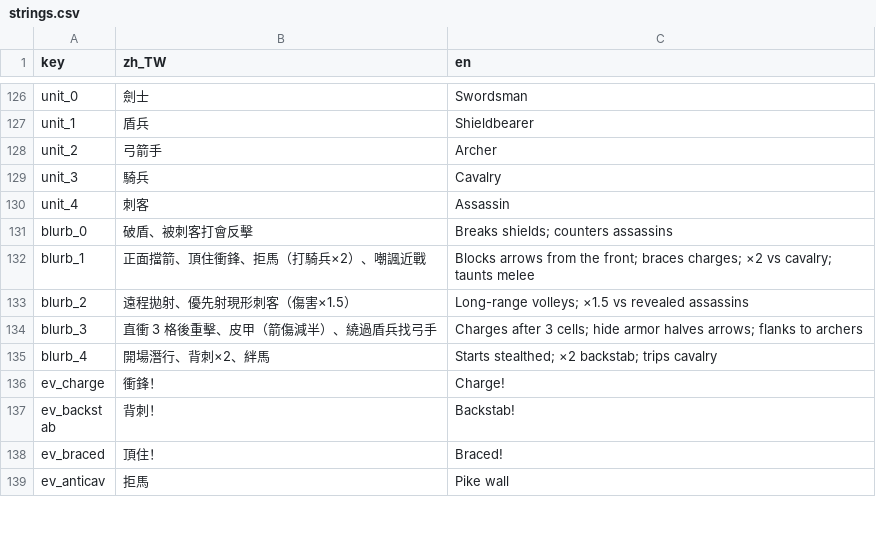
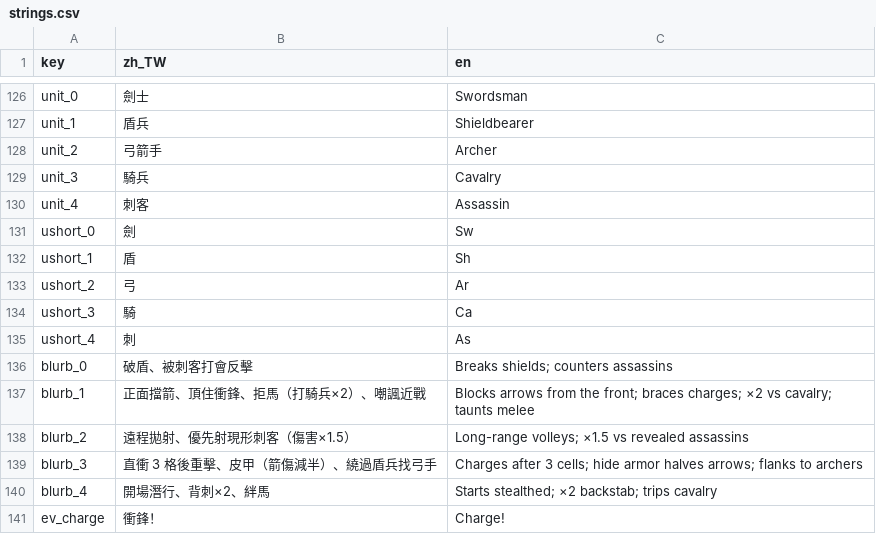
Before and after one commit to timmyweistudy-design/no-take-backs, a CSV file: game/data/strings.csv, drawn as a sheet; only a part is shown, gaps mark what is left out; the shorter side is filled out with more unchanged rows.

```diff
--- a/game/data/strings.csv
+++ b/game/data/strings.csv
@@ -130,2 +130,7 @@ unit_3,騎兵,Cavalry
 unit_4,刺客,Assassin
+ushort_0,劍,Sw
+ushort_1,盾,Sh
+ushort_2,弓,Ar
+ushort_3,騎,Ca
+ushort_4,刺,As
 blurb_0,破盾、被刺客打會反擊,Breaks shields; counters assassins
```
Also changed, not shown: 14 other files.
